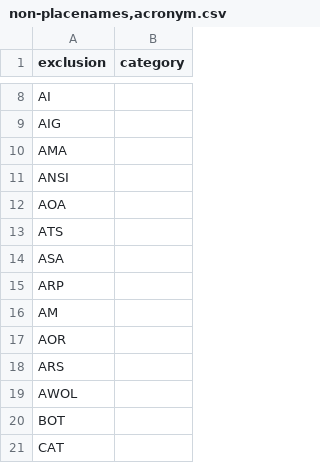
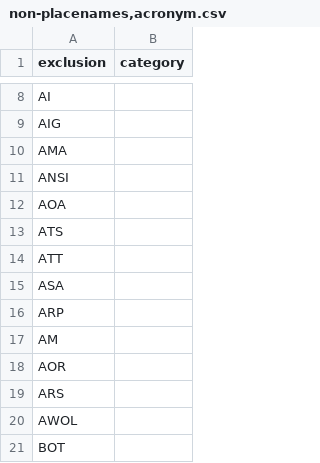
Before and after one commit to OpenSextant/Xponents, a CSV file: solr/solr4/gazetteer/conf/filters/non-placenames,acronym.csv, drawn as a sheet; only a part is shown, gaps mark what is left out; the shorter side is filled out with more unchanged rows; the diff names each change by its address in the sheet, - before the commit and + after, or states it on an @@ line.

```diff
--- a/solr/solr4/gazetteer/conf/filters/non-placenames,acronym.csv
+++ b/solr/solr4/gazetteer/conf/filters/non-placenames,acronym.csv
+row 14: ATT
```
Also changed, not shown: solr/solr4/gazetteer/conf/filters/non-placenames,spa.csv, solr/solr4/gazetteer/conf/filters/non-placenames.csv, 3 other files.
